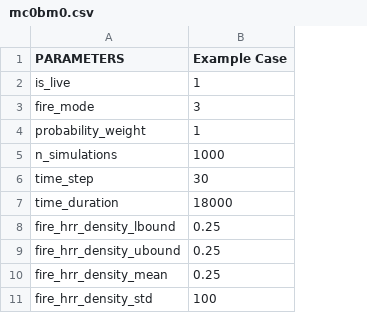
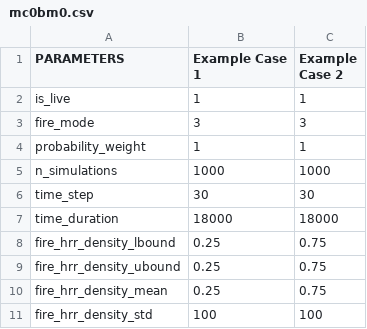
Before and after one commit to fsepy/SFEPRAPY, a CSV file: input_template/mc0bm0.csv, drawn as a sheet; only a part is shown; the diff names each change by its address in the sheet, - before the commit and + after, or states it on an @@ line.

Commit message:
update to mc0bm0 to include a second case with increased HRRPUA

```diff
--- a/input_template/mc0bm0.csv
+++ b/input_template/mc0bm0.csv
+column C (Example Case 2), rows 2-11: 1 | 3 | 1 | 1000 | 30 | 18000 | 0.75 | 0.75 | 0.75 | 100
-B1: Example Case
+B1: Example Case 1
```
